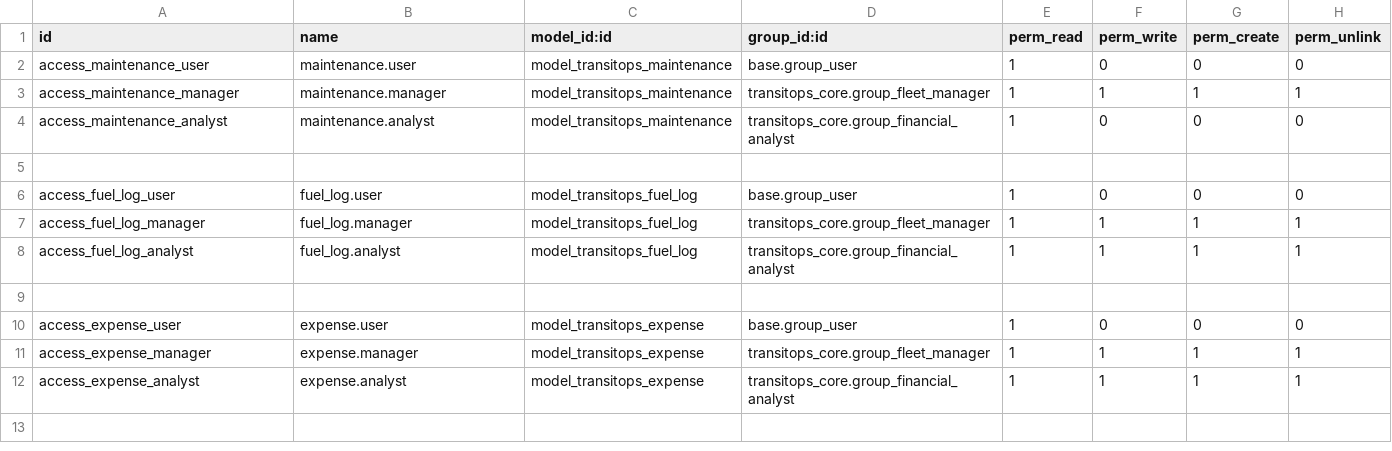
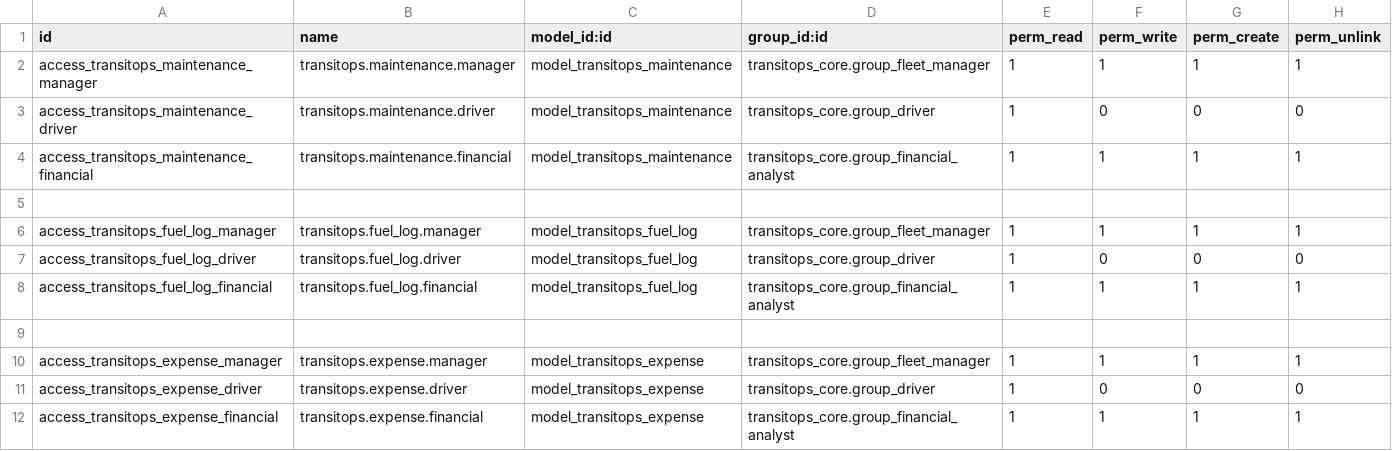
Before and after one commit to Dhara-304TechPioneer/TransitOps-Smart-Transport-Operations-Platform, a CSV file: transitops/addons/transitops_ops/security/ir.model.access.csv, drawn as a sheet.

Commit message:
feat: implement TransitOps MVP (core, fleet, and ops modules)
Includes full implementation of Vehicle, Driver, Trip, Maintenance, Fuel and Expense models. Enforces all 10 mandatory business rules including dispatch validations and auto-status toggling.

```diff
--- a/transitops/addons/transitops_ops/security/ir.model.access.csv
+++ b/transitops/addons/transitops_ops/security/ir.model.access.csv
@@ -1,12 +1,12 @@
 id,name,model_id:id,group_id:id,perm_read,perm_write,perm_create,perm_unlink
-access_maintenance_user,maintenance.user,model_transitops_maintenance,base.group_user,1,0,0,0
-access_maintenance_manager,maintenance.manager,model_transitops_maintenance,transitops_core.group_fleet_manager,1,1,1,1
-access_maintenance_analyst,maintenance.analyst,model_transitops_maintenance,transitops_core.group_financial_analyst,1,0,0,0
+access_transitops_maintenance_manager,transitops.maintenance.manager,model_transitops_maintenance,transitops_core.group_fleet_manager,1,1,1,1
+access_transitops_maintenance_driver,transitops.maintenance.driver,model_transitops_maintenance,transitops_core.group_driver,1,0,0,0
+access_transitops_maintenance_financial,transitops.maintenance.financial,model_transitops_maintenance,transitops_core.group_financial_analyst,1,1,1,1
 
-access_fuel_log_user,fuel_log.user,model_transitops_fuel_log,base.group_user,1,0,0,0
-access_fuel_log_manager,fuel_log.manager,model_transitops_fuel_log,transitops_core.group_fleet_manager,1,1,1,1
-access_fuel_log_analyst,fuel_log.analyst,model_transitops_fuel_log,transitops_core.group_financial_analyst,1,1,1,1
+access_transitops_fuel_log_manager,transitops.fuel_log.manager,model_transitops_fuel_log,transitops_core.group_fleet_manager,1,1,1,1
+access_transitops_fuel_log_driver,transitops.fuel_log.driver,model_transitops_fuel_log,transitops_core.group_driver,1,0,0,0
+access_transitops_fuel_log_financial,transitops.fuel_log.financial,model_transitops_fuel_log,transitops_core.group_financial_analyst,1,1,1,1
 
-access_expense_user,expense.user,model_transitops_expense,base.group_user,1,0,0,0
-access_expense_manager,expense.manager,model_transitops_expense,transitops_core.group_fleet_manager,1,1,1,1
-access_expense_analyst,expense.analyst,model_transitops_expense,transitops_core.group_financial_analyst,1,1,1,1
+access_transitops_expense_manager,transitops.expense.manager,model_transitops_expense,transitops_core.group_fleet_manager,1,1,1,1
+access_transitops_expense_driver,transitops.expense.driver,model_transitops_expense,transitops_core.group_driver,1,0,0,0
+access_transitops_expense_financial,transitops.expense.financial,model_transitops_expense,transitops_core.group_financial_analyst,1,1,1,1
```
Also changed, not shown: 27 other files.
